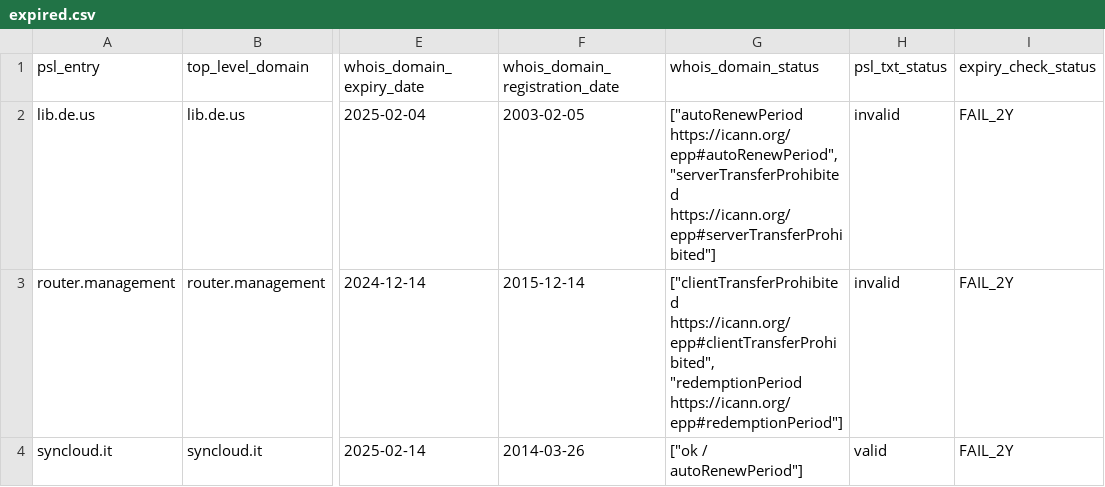
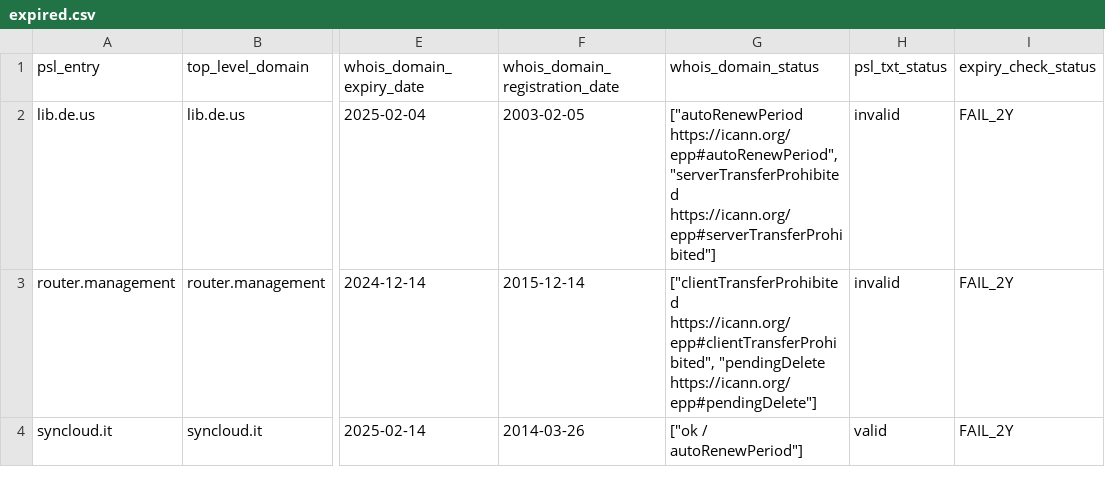
Before and after one commit to groundcat/PSL-private-domains-checker, a CSV file: data/expired.csv, drawn as a sheet; only a part is shown, gaps mark what is left out; the diff names each change by its address in the sheet, - before the commit and + after, or states it on an @@ line.

```diff
--- a/data/expired.csv
+++ b/data/expired.csv
-G3 (whois_domain_status): ["clientTransferProhibited https://icann.org/epp#clientTransferProhibited", "redemptionPeriod https://icann.org/epp#redemptionPeriod"]
+G3 (whois_domain_status): ["clientTransferProhibited https://icann.org/epp#clientTransferProhibited", "pendingDelete https://icann.org/epp#pendingDelete"]
```
Also changed, not shown: data/all.csv, data/expiry_less_than_2yrs.csv, 2 other files.
